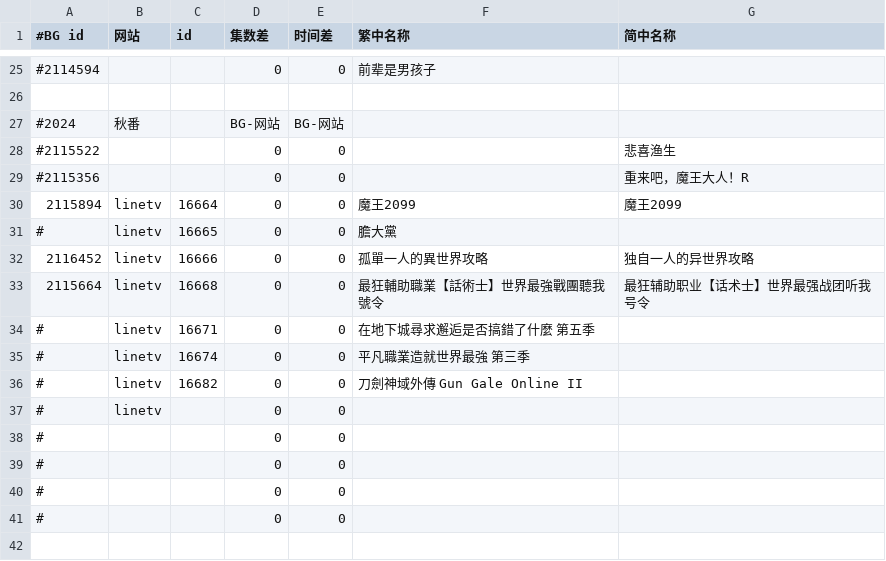
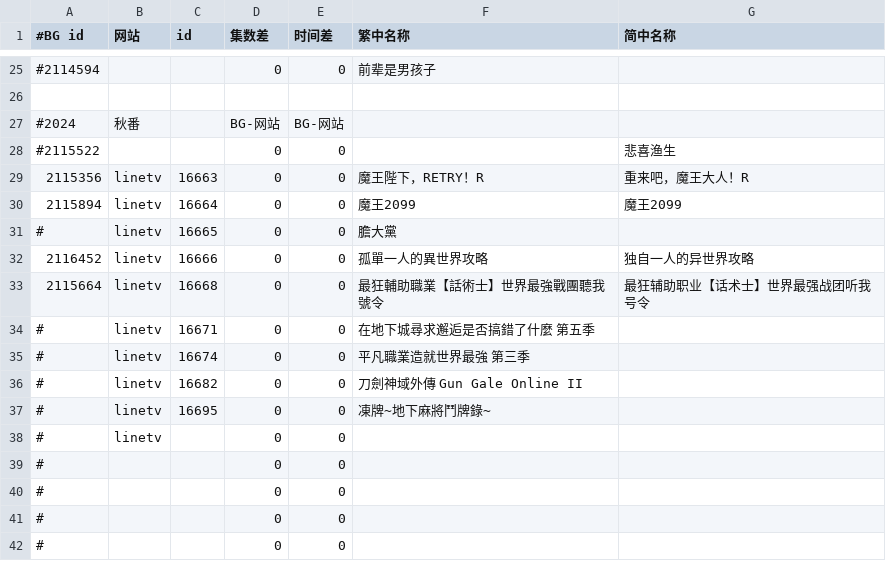
Before and after one commit to david082321/FurrySub, a CSV file: new.csv, drawn as a sheet; only a part is shown, gaps mark what is left out.

Commit message:
Update new.csv

```diff
--- a/new.csv
+++ b/new.csv
@@ -28,3 +28,3 @@
 #2115522,,,0,0,,悲喜渔生
-#2115356,,,0,0,,重来吧，魔王大人！R
+2115356,linetv,16663,0,0,魔王陛下，RETRY！R,重来吧，魔王大人！R
 2115894,linetv,16664,0,0,魔王2099,魔王2099
@@ -36,2 +36,3 @@
 #,linetv,16682,0,0,刀劍神域外傳 Gun Gale Online II,
+#,linetv,16695,0,0,凍牌~地下麻將鬥牌錄~,
 #,linetv,,0,0,,
```
